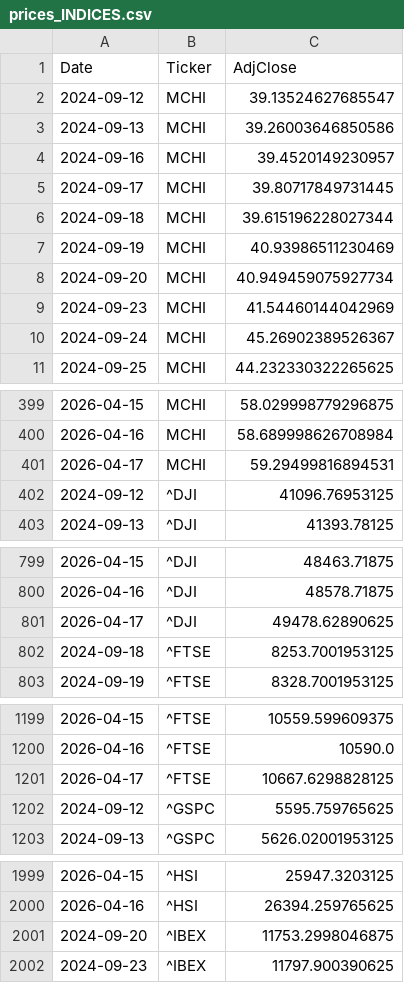
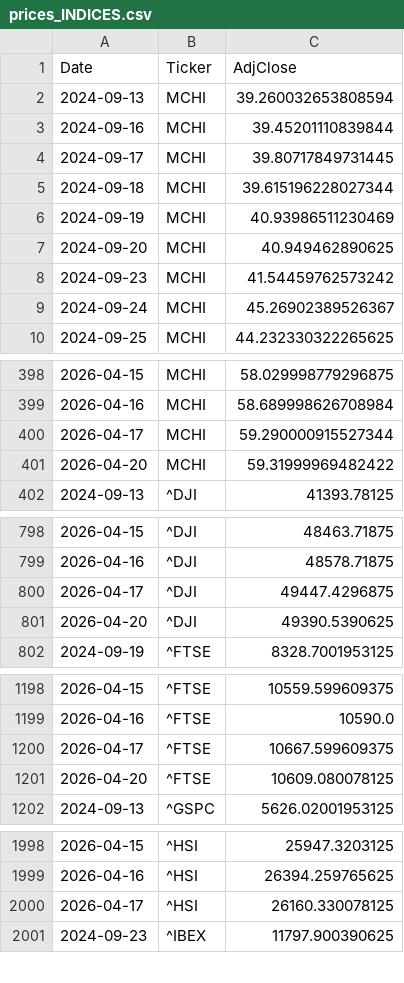
Before and after one commit to dalrez/IB35, a CSV file: data/prices_INDICES.csv, drawn as a sheet; only a part is shown, gaps mark what is left out; the diff covers the shown part only.

```diff
--- a/data/prices_INDICES.csv
+++ b/data/prices_INDICES.csv
@@ -1,5 +1,4 @@
 Date,Ticker,AdjClose
-2024-09-12,MCHI,39.13524627685547
-2024-09-13,MCHI,39.26003646850586
-2024-09-16,MCHI,39.4520149230957
+2024-09-13,MCHI,39.260032653808594
+2024-09-16,MCHI,39.45201110839844
 2024-09-17,MCHI,39.80717849731445
@@ -7,4 +6,4 @@ Date,Ticker,AdjClose
 2024-09-19,MCHI,40.93986511230469
-2024-09-20,MCHI,40.949459075927734
-2024-09-23,MCHI,41.54460144042969
+2024-09-20,MCHI,40.949462890625
+2024-09-23,MCHI,41.54459762573242
 2024-09-24,MCHI,45.26902389526367
@@ -400,4 +399,4 @@ Date,Ticker,AdjClose
 2026-04-16,MCHI,58.689998626708984
-2026-04-17,MCHI,59.29499816894531
-2024-09-12,^DJI,41096.76953125
+2026-04-17,MCHI,59.290000915527344
+2026-04-20,MCHI,59.31999969482422
 2024-09-13,^DJI,41393.78125
@@ -800,4 +799,4 @@ Date,Ticker,AdjClose
 2026-04-16,^DJI,48578.71875
-2026-04-17,^DJI,49478.62890625
-2024-09-18,^FTSE,8253.7001953125
+2026-04-17,^DJI,49447.4296875
+2026-04-20,^DJI,49390.5390625
 2024-09-19,^FTSE,8328.7001953125
@@ -1200,4 +1199,4 @@ Date,Ticker,AdjClose
 2026-04-16,^FTSE,10590.0
-2026-04-17,^FTSE,10667.6298828125
-2024-09-12,^GSPC,5595.759765625
+2026-04-17,^FTSE,10667.599609375
+2026-04-20,^FTSE,10609.080078125
 2024-09-13,^GSPC,5626.02001953125
@@ -2000,3 +1999,3 @@ Date,Ticker,AdjClose
 2026-04-16,^HSI,26394.259765625
-2024-09-20,^IBEX,11753.2998046875
+2026-04-17,^HSI,26160.330078125
 2024-09-23,^IBEX,11797.900390625
```
Also changed, not shown: 7 added rows, 6 removed rows and 18 edited cells elsewhere in this file, data/prices_IBEX35.csv, data/under_sma200_IBEX35.csv, 4 other files.
